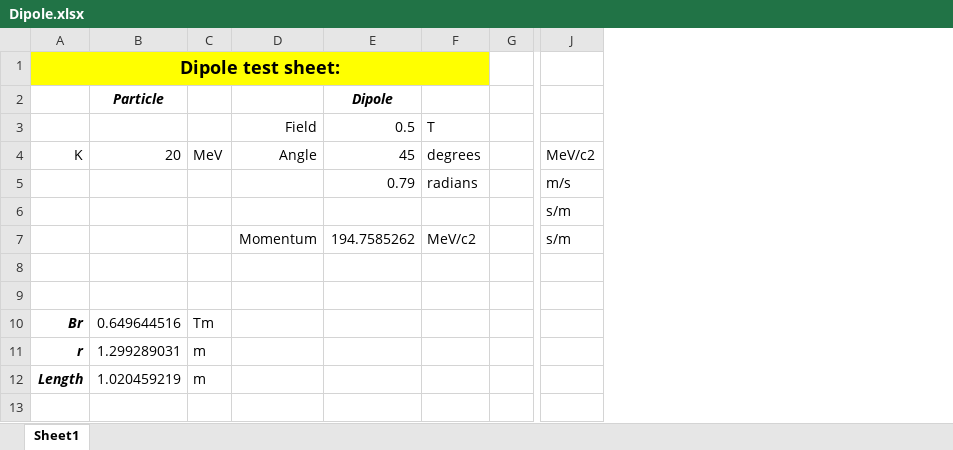
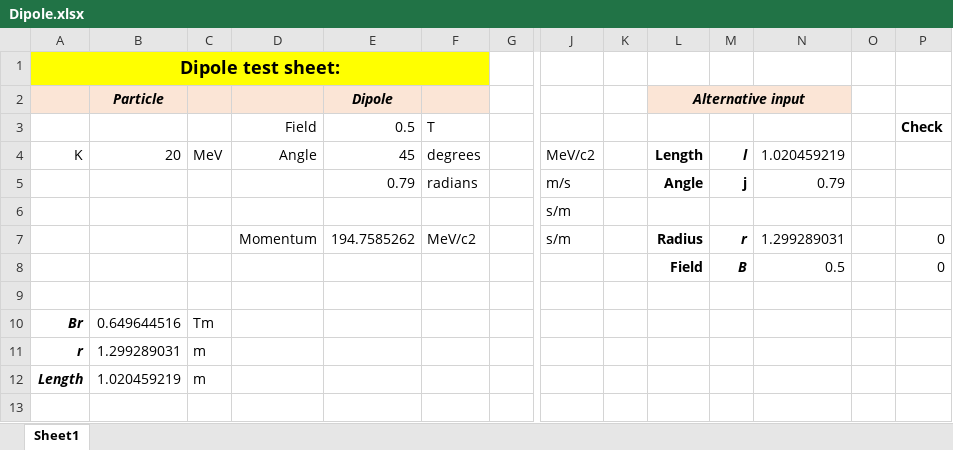
Before and after one commit to ImperialCollegeLondon/LhARAlinearOptics, an Excel workbook: 21-Spreads4Tests/Dipole.xlsx, sheet Sheet1, drawn as a sheet; only a part is shown, gaps mark what is left out; values as stored, in another font and other column widths than the file's, no borders; rows hold the shown columns only; the diff names each change by its address in the sheet, - before the commit and + after, or states it on an @@ line.

```diff
--- a/21-Spreads4Tests/Dipole.xlsx (sheet Sheet1)
+++ b/21-Spreads4Tests/Dipole.xlsx (sheet Sheet1)
+column K, empty
+column L, rows 2-8: Alternative input |  | Length | Angle |  | Radius | Field
+column M, rows 4-8: l | j |  | r | B
+column N, rows 4-8: 1.020459219 | 0.79 |  | 1.299289031 | 0.5
+column O, empty
+column P, rows 3-8: Check |  |  |  | 0 | 0
-A2:F2 fill: none
+A2:F2 fill: #FBE5D6
-row 8: (empty)
+row 8:  |  |  |  |  |  |  |  |  | Field | B | 0.5 |  | 0
```
Also changed, not shown: 1 other file.
